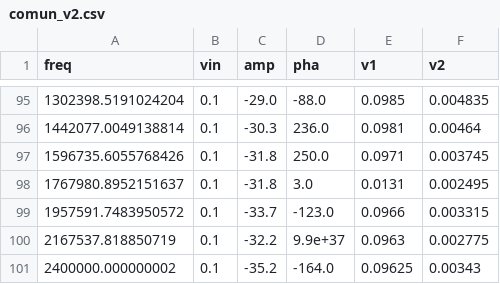
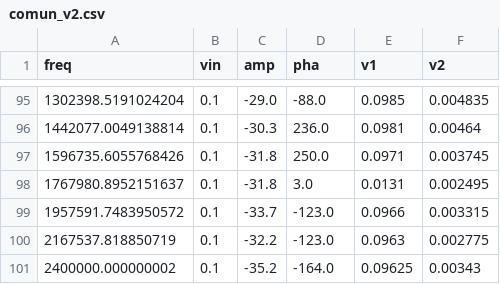
Before and after one commit to mregueira/InformesTC, a CSV file: TP3/EJ3/calculos/input/mediciones/output/comun_v2.csv, drawn as a sheet; only a part is shown, gaps mark what is left out.

```diff
--- a/TP3/EJ3/calculos/input/mediciones/output/comun_v2.csv
+++ b/TP3/EJ3/calculos/input/mediciones/output/comun_v2.csv
@@ -99,3 +99,3 @@ freq,vin,amp,pha,v1,v2
 1957591.7483950572,0.1,-33.7,-123.0,0.0966,0.003315
-2167537.818850719,0.1,-32.2,9.9e+37,0.0963,0.002775
+2167537.818850719,0.1,-32.2,-123.0,0.0963,0.002775
 2400000.000000002,0.1,-35.2,-164.0,0.09625,0.00343
```
Also changed, not shown: TP3/EJ3/calculos/input/mediciones/output/comun_02.csv, 12 other files.
